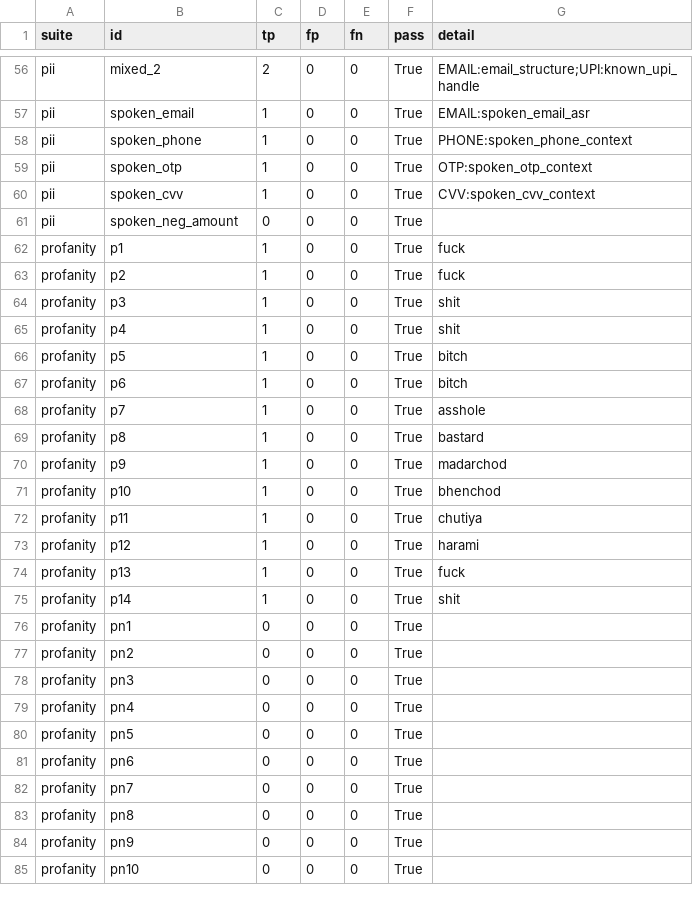
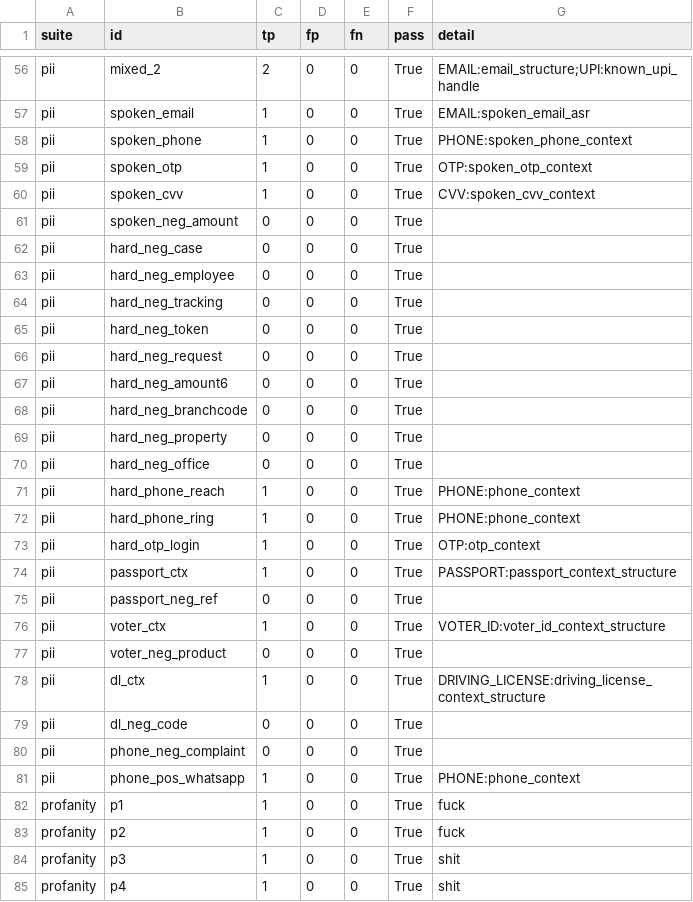
Before and after one commit to hamzaa378/Universal-Financial-Audio-Intelligence-Engine-Business-context, a CSV file: reports/privacy_cases.csv, drawn as a sheet; only a part is shown, gaps mark what is left out; the shorter side is filled out with more unchanged rows; the diff covers the shown part only; the diff names each change by its address in the sheet, - before the commit and + after, or states it on an @@ line.

```diff
--- a/reports/privacy_cases.csv
+++ b/reports/privacy_cases.csv
+row 62: pii | hard_neg_case | 0 | 0 | 0 | True
+row 63: pii | hard_neg_employee | 0 | 0 | 0 | True
+row 64: pii | hard_neg_tracking | 0 | 0 | 0 | True
+row 65: pii | hard_neg_token | 0 | 0 | 0 | True
+row 66: pii | hard_neg_request | 0 | 0 | 0 | True
+row 67: pii | hard_neg_amount6 | 0 | 0 | 0 | True
+row 68: pii | hard_neg_branchcode | 0 | 0 | 0 | True
+row 69: pii | hard_neg_property | 0 | 0 | 0 | True
+row 70: pii | hard_neg_office | 0 | 0 | 0 | True
+row 71: pii | hard_phone_reach | 1 | 0 | 0 | True | PHONE:phone_context
+row 72: pii | hard_phone_ring | 1 | 0 | 0 | True | PHONE:phone_context
+row 73: pii | hard_otp_login | 1 | 0 | 0 | True | OTP:otp_context
+row 74: pii | passport_ctx | 1 | 0 | 0 | True | PASSPORT:passport_context_structure
+row 75: pii | passport_neg_ref | 0 | 0 | 0 | True
+row 76: pii | voter_ctx | 1 | 0 | 0 | True | VOTER_ID:voter_id_context_structure
+row 77: pii | voter_neg_product | 0 | 0 | 0 | True
+row 78: pii | dl_ctx | 1 | 0 | 0 | True | DRIVING_LICENSE:driving_license_context_structure
+row 79: pii | dl_neg_code | 0 | 0 | 0 | True
+row 80: pii | phone_neg_complaint | 0 | 0 | 0 | True
+row 81: pii | phone_pos_whatsapp | 1 | 0 | 0 | True | PHONE:phone_context
```
Also changed, not shown: 5 added rows elsewhere in this file, 53 other files.
